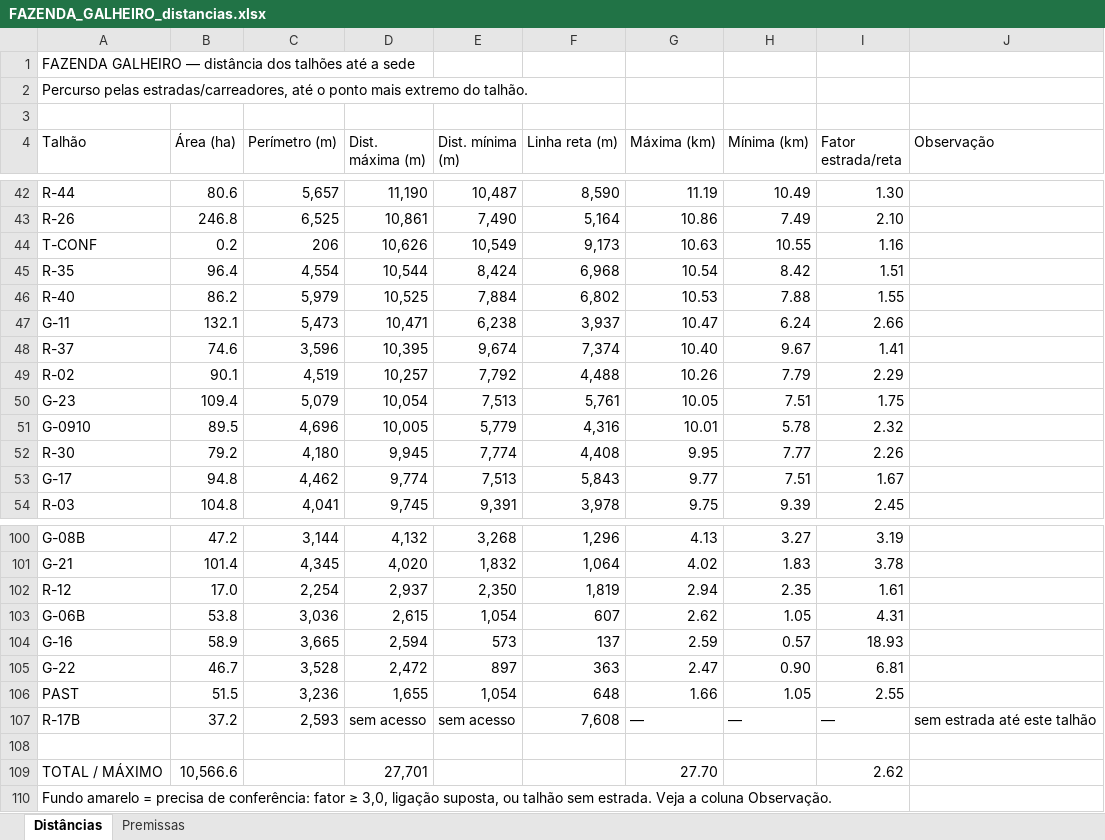
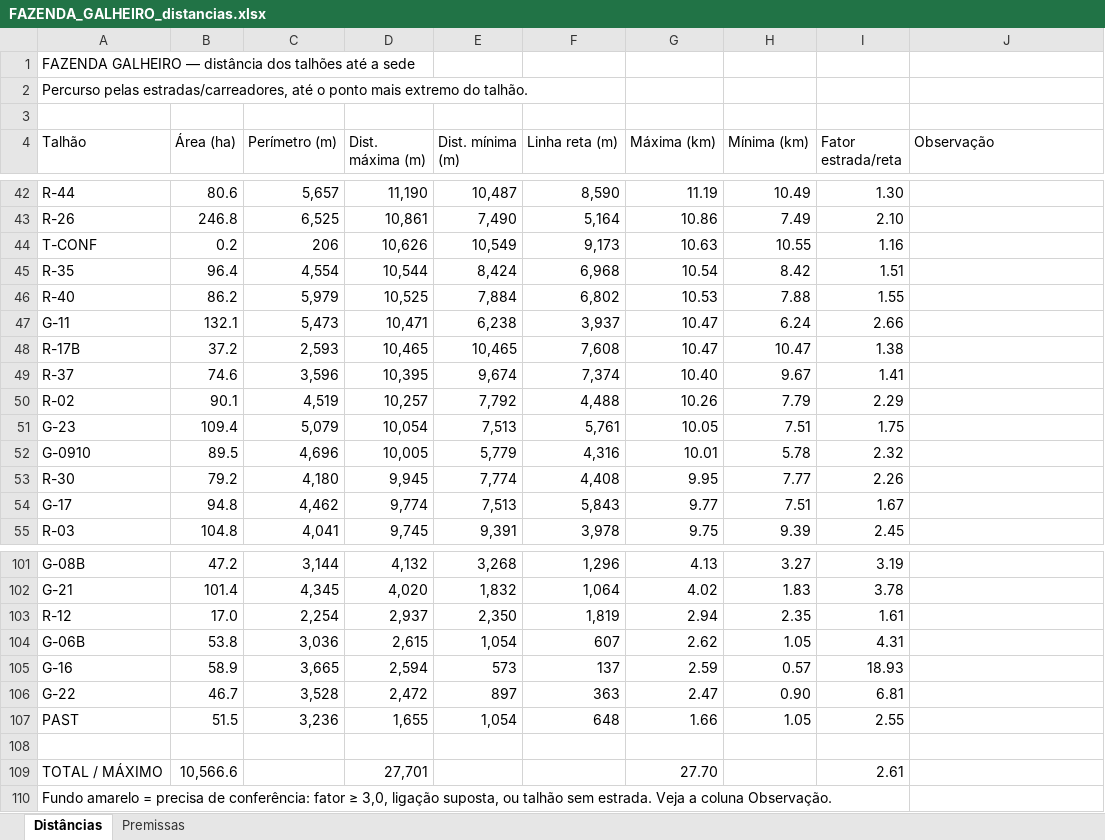
Before and after one commit to max-vilela/talhao, an Excel workbook: FAZENDA_GALHEIRO_distancias.xlsx, sheet Distâncias, drawn as a sheet; only a part is shown, gaps mark what is left out; values as stored, in another font and other column widths than the file's, no cell formats; removed rows and columns are numbered as before the commit, all else as after; the diff names each change by its address in the sheet, - before the commit and + after, or states it on an @@ line.

```diff
--- a/FAZENDA_GALHEIRO_distancias.xlsx (sheet Distâncias)
+++ b/FAZENDA_GALHEIRO_distancias.xlsx (sheet Distâncias)
+row 48: R-17B | 37.2 | 2,593 | 10,465 | 10,465 | 7,608 | 10.47 | 10.47 | 1.38
-row 107: R-17B | 37.2 | 2,593 | sem acesso | sem acesso | 7,608 | — | — | — | sem estrada até este talhão
-I109 (Fator estrada/reta): 2.62
+I109 (Fator estrada/reta): 2.61
```
Also changed, not shown: cell formats, formulas that keep their value, FAZENDA_TUCANO_distancias.xlsx, 5 other files.
